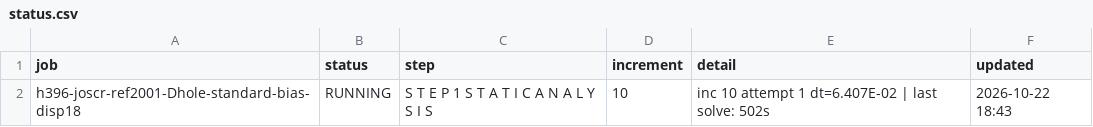
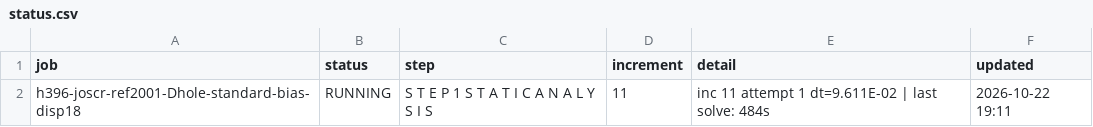
Before and after one commit to ChenYu-K/work_monitor, a CSV file: abaqus/rai/status.csv, drawn as a sheet.

```diff
--- a/abaqus/rai/status.csv
+++ b/abaqus/rai/status.csv
@@ -1,2 +1,2 @@
 "job","status","step","increment","detail","updated"
-"h396-joscr-ref2001-Dhole-standard-bias-disp18","RUNNING","S T E P 1 S T A T I C A N A L Y S I S","10","inc 10 attempt 1 dt=6.407E-02 | last solve: 502s","2026-10-22 18:43"
+"h396-joscr-ref2001-Dhole-standard-bias-disp18","RUNNING","S T E P 1 S T A T I C A N A L Y S I S","11","inc 11 attempt 1 dt=9.611E-02 | last solve: 484s","2026-10-22 19:11"
```
Also changed, not shown: 4 other files.
